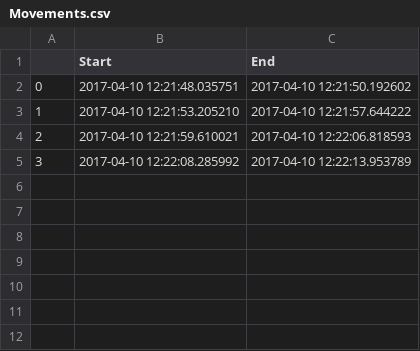
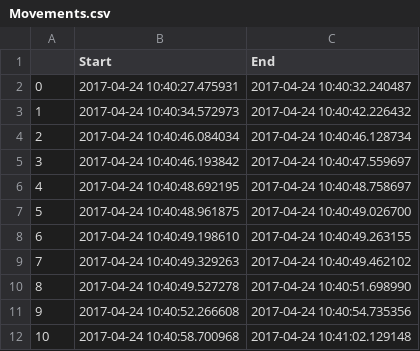
Before and after one commit to jgoodie/PythonMegaCourse, a CSV file: Movements.csv, drawn as a sheet.

```diff
--- a/Movements.csv
+++ b/Movements.csv
@@ -1,5 +1,12 @@
 ,Start,End
-0,2017-04-10 12:21:48.035751,2017-04-10 12:21:50.192602
-1,2017-04-10 12:21:53.205210,2017-04-10 12:21:57.644222
-2,2017-04-10 12:21:59.610021,2017-04-10 12:22:06.818593
-3,2017-04-10 12:22:08.285992,2017-04-10 12:22:13.953789
+0,2017-04-24 10:40:27.475931,2017-04-24 10:40:32.240487
+1,2017-04-24 10:40:34.572973,2017-04-24 10:40:42.226432
+2,2017-04-24 10:40:46.084034,2017-04-24 10:40:46.128734
+3,2017-04-24 10:40:46.193842,2017-04-24 10:40:47.559697
+4,2017-04-24 10:40:48.692195,2017-04-24 10:40:48.758697
+5,2017-04-24 10:40:48.961875,2017-04-24 10:40:49.026700
+6,2017-04-24 10:40:49.198610,2017-04-24 10:40:49.263155
+7,2017-04-24 10:40:49.329263,2017-04-24 10:40:49.462102
+8,2017-04-24 10:40:49.527278,2017-04-24 10:40:51.698990
+9,2017-04-24 10:40:52.266608,2017-04-24 10:40:54.735356
+10,2017-04-24 10:40:58.700968,2017-04-24 10:41:02.129148
```
Also changed, not shown: 31 other files.
